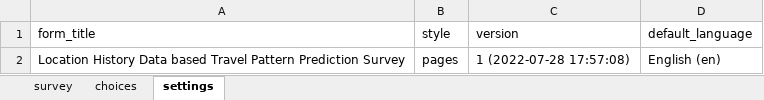
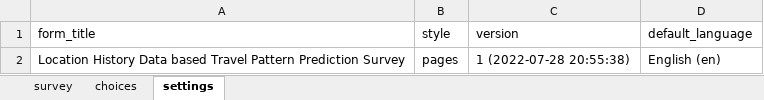
Before and after one commit to e-mission/e-mission-phone, an Excel workbook: survey-resources/data-xls/demo-survey-v1.xlsx, sheet settings, drawn as a sheet; values as stored, in another font and other column widths than the file's, no borders; the diff names each change by its address in the sheet, - before the commit and + after, or states it on an @@ line.

```diff
--- a/survey-resources/data-xls/demo-survey-v1.xlsx (sheet settings)
+++ b/survey-resources/data-xls/demo-survey-v1.xlsx (sheet settings)
-C2 (version): 1 (2022-07-28 17:57:08)
+C2 (version): 1 (2022-07-28 20:55:38)
```
Also changed, not shown: sheet survey, sheet choices, 4 other files.
